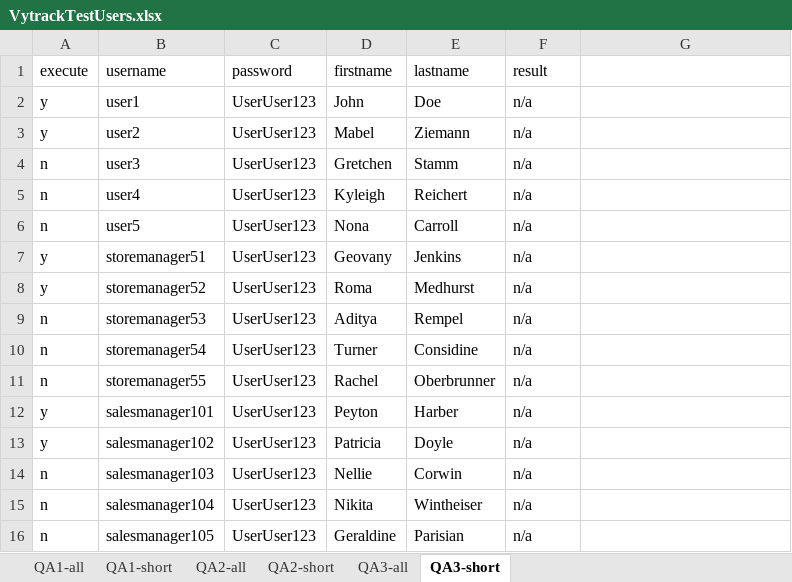
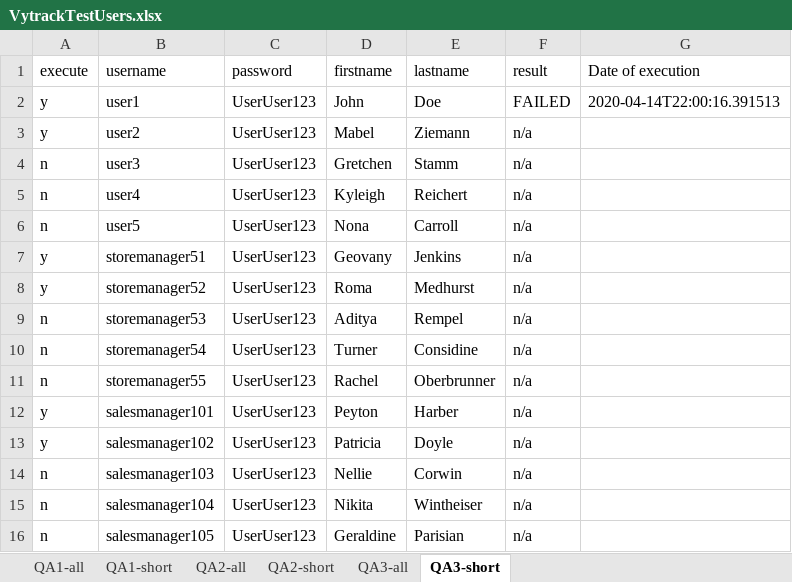
Before and after one commit to EmmaDefne/Fall2019Selenium-1, an Excel workbook: VytrackTestUsers.xlsx, sheet QA3-short, drawn as a sheet; values as stored, in another font and other column widths than the file's, no borders; the diff names each change by its address in the sheet, - before the commit and + after, or states it on an @@ line.

```diff
--- a/VytrackTestUsers.xlsx (sheet QA3-short)
+++ b/VytrackTestUsers.xlsx (sheet QA3-short)
-G1: (empty)
+G1: Date of execution
-F2 (result): n/a
+F2 (result): FAILED
-G2 (Date of execution): (empty)
+G2 (Date of execution): 2020-04-14T22:00:16.391513
```
Also changed, not shown: 23 other files.
